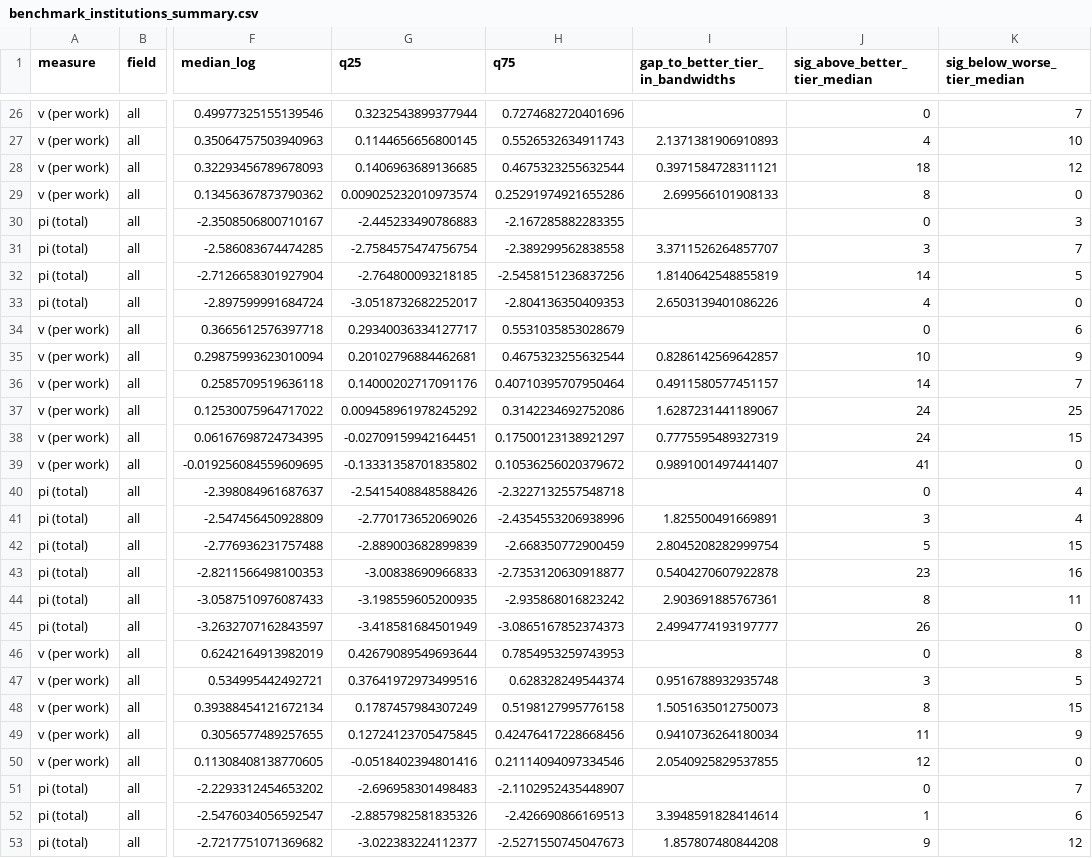
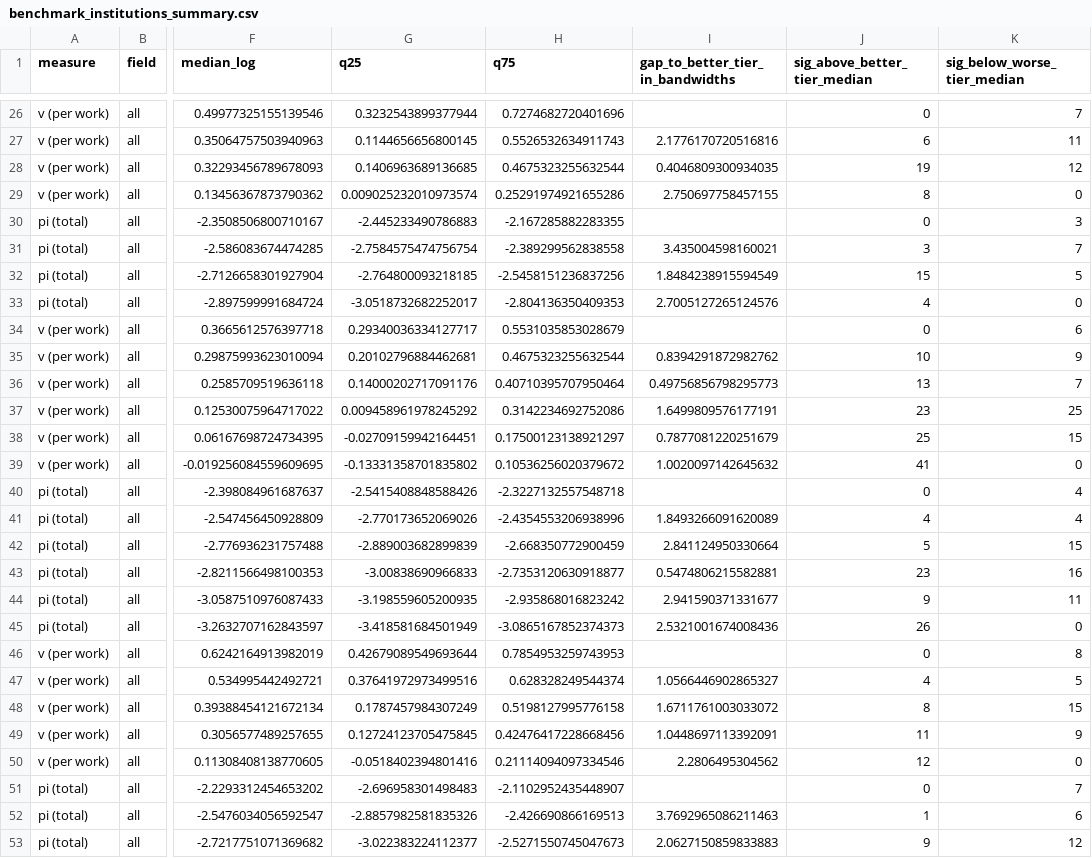
Before and after one commit to LarryCram/EconomicsBusiness, a CSV file: data/benchmark_institutions_summary.csv, drawn as a sheet; only a part is shown, gaps mark what is left out; the diff covers the shown part only; the diff names each change by its address in the sheet, - before the commit and + after, or states it on an @@ line.

```diff
--- a/data/benchmark_institutions_summary.csv
+++ b/data/benchmark_institutions_summary.csv
-I27 (gap_to_better_tier_in_bandwidths): 2.1371381906910893
+I27 (gap_to_better_tier_in_bandwidths): 2.1776170720516816
-J27 (sig_above_better_tier_median): 4
+J27 (sig_above_better_tier_median): 6
-K27 (sig_below_worse_tier_median): 10
+K27 (sig_below_worse_tier_median): 11
-I28 (gap_to_better_tier_in_bandwidths): 0.3971584728311121
+I28 (gap_to_better_tier_in_bandwidths): 0.4046809300934035
-J28 (sig_above_better_tier_median): 18
+J28 (sig_above_better_tier_median): 19
-I29 (gap_to_better_tier_in_bandwidths): 2.699566101908133
+I29 (gap_to_better_tier_in_bandwidths): 2.750697758457155
-I31 (gap_to_better_tier_in_bandwidths): 3.3711526264857707
+I31 (gap_to_better_tier_in_bandwidths): 3.435004598160021
-I32 (gap_to_better_tier_in_bandwidths): 1.8140642548855819
+I32 (gap_to_better_tier_in_bandwidths): 1.8484238915594549
-J32 (sig_above_better_tier_median): 14
+J32 (sig_above_better_tier_median): 15
-I33 (gap_to_better_tier_in_bandwidths): 2.6503139401086226
+I33 (gap_to_better_tier_in_bandwidths): 2.7005127265124576
-I35 (gap_to_better_tier_in_bandwidths): 0.8286142569642857
+I35 (gap_to_better_tier_in_bandwidths): 0.8394291872982762
-I36 (gap_to_better_tier_in_bandwidths): 0.4911580577451157
+I36 (gap_to_better_tier_in_bandwidths): 0.49756856798295773
-J36 (sig_above_better_tier_median): 14
+J36 (sig_above_better_tier_median): 13
-I37 (gap_to_better_tier_in_bandwidths): 1.6287231441189067
+I37 (gap_to_better_tier_in_bandwidths): 1.6499809576177191
-J37 (sig_above_better_tier_median): 24
+J37 (sig_above_better_tier_median): 23
-I38 (gap_to_better_tier_in_bandwidths): 0.7775595489327319
+I38 (gap_to_better_tier_in_bandwidths): 0.7877081220251679
-J38 (sig_above_better_tier_median): 24
+J38 (sig_above_better_tier_median): 25
-I39 (gap_to_better_tier_in_bandwidths): 0.9891001497441407
+I39 (gap_to_better_tier_in_bandwidths): 1.0020097142645632
-I41 (gap_to_better_tier_in_bandwidths): 1.825500491669891
+I41 (gap_to_better_tier_in_bandwidths): 1.8493266091620089
-J41 (sig_above_better_tier_median): 3
+J41 (sig_above_better_tier_median): 4
-I42 (gap_to_better_tier_in_bandwidths): 2.8045208282999754
+I42 (gap_to_better_tier_in_bandwidths): 2.841124950330664
-I43 (gap_to_better_tier_in_bandwidths): 0.5404270607922878
+I43 (gap_to_better_tier_in_bandwidths): 0.5474806215582881
-I44 (gap_to_better_tier_in_bandwidths): 2.903691885767361
+I44 (gap_to_better_tier_in_bandwidths): 2.941590371331677
-J44 (sig_above_better_tier_median): 8
+J44 (sig_above_better_tier_median): 9
-I45 (gap_to_better_tier_in_bandwidths): 2.4994774193197777
+I45 (gap_to_better_tier_in_bandwidths): 2.5321001674008436
-I47 (gap_to_better_tier_in_bandwidths): 0.9516788932935748
+I47 (gap_to_better_tier_in_bandwidths): 1.0566446902865327
-J47 (sig_above_better_tier_median): 3
+J47 (sig_above_better_tier_median): 4
-I48 (gap_to_better_tier_in_bandwidths): 1.5051635012750073
+I48 (gap_to_better_tier_in_bandwidths): 1.6711761003033072
-I49 (gap_to_better_tier_in_bandwidths): 0.9410736264180034
+I49 (gap_to_better_tier_in_bandwidths): 1.0448697113392091
-I50 (gap_to_better_tier_in_bandwidths): 2.0540925829537855
+I50 (gap_to_better_tier_in_bandwidths): 2.2806495304562
-I52 (gap_to_better_tier_in_bandwidths): 3.3948591828414614
+I52 (gap_to_better_tier_in_bandwidths): 3.7692965086211463
-I53 (gap_to_better_tier_in_bandwidths): 1.857807480844208
+I53 (gap_to_better_tier_in_bandwidths): 2.0627150859833883
```
Also changed, not shown: 33 edited cells elsewhere in this file, data/benchmark_journals_summary.csv, 4 other files.
